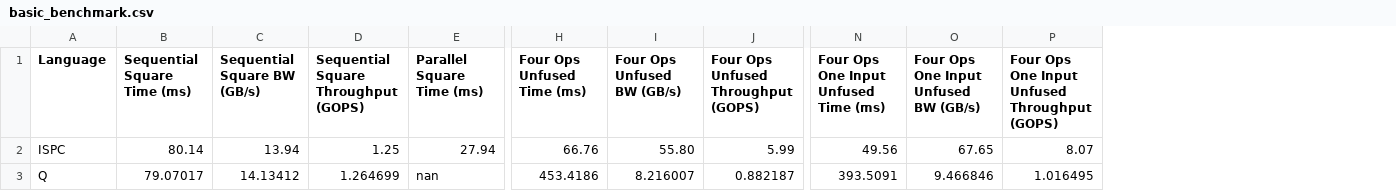
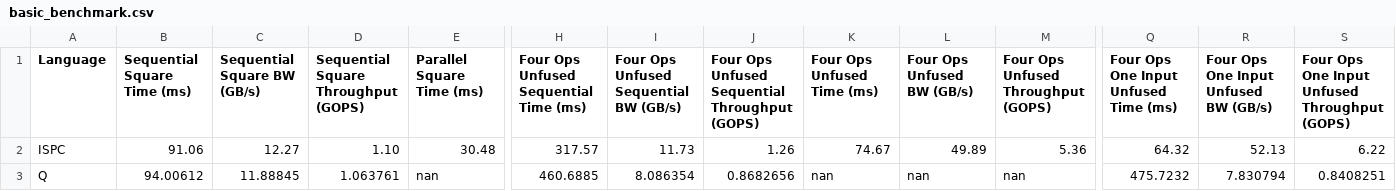
Before and after one commit to David-Durst/nba_queries, a CSV file: basic_benchmark.csv, drawn as a sheet; only a part is shown, gaps mark what is left out; addresses are those after the commit; the diff covers the shown part only; the diff names each change by its address in the sheet, - before the commit and + after, or states it on an @@ line.

Commit message:
added seqential four ops to basic benchmark

```diff
--- a/basic_benchmark.csv
+++ b/basic_benchmark.csv
+column H, rows 1-3: Four Ops Unfused Sequential Time (ms) | 317.57 | 460.6885
+column I, rows 1-3: Four Ops Unfused Sequential BW (GB/s) | 11.73 | 8.086354
+column J, rows 1-3: Four Ops Unfused Sequential Throughput (GOPS) | 1.26 | 0.8682656
-B2 (Sequential Square Time (ms)): 80.14
+B2 (Sequential Square Time (ms)): 91.06
-C2 (Sequential Square BW (GB/s)): 13.94
+C2 (Sequential Square BW (GB/s)): 12.27
-D2: 1.25
+D2: 1.10
-E2 (Parallel Square Time (ms)): 27.94
+E2 (Parallel Square Time (ms)): 30.48
-K2 (Four Ops Unfused Time (ms)): 66.76
+K2 (Four Ops Unfused Time (ms)): 74.67
-L2 (Four Ops Unfused BW (GB/s)): 55.80
+L2 (Four Ops Unfused BW (GB/s)): 49.89
-M2: 5.99
+M2: 5.36
-Q2: 49.56
+Q2: 64.32
-R2: 67.65
+R2: 52.13
-S2: 8.07
+S2: 6.22
-B3 (Sequential Square Time (ms)): 79.07017
+B3 (Sequential Square Time (ms)): 94.00612
-C3 (Sequential Square BW (GB/s)): 14.13412
+C3 (Sequential Square BW (GB/s)): 11.88845
-D3: 1.264699
+D3: 1.063761
-K3 (Four Ops Unfused Time (ms)): 453.4186
+K3 (Four Ops Unfused Time (ms)): nan
-L3 (Four Ops Unfused BW (GB/s)): 8.216007
+L3 (Four Ops Unfused BW (GB/s)): nan
-M3: 0.882187
+M3: nan
-Q3: 393.5091
+Q3: 475.7232
-R3: 9.466846
+R3: 7.830794
-S3: 1.016495
+S3: 0.8408251
```
Also changed, not shown: 8 edited cells elsewhere in this file.
